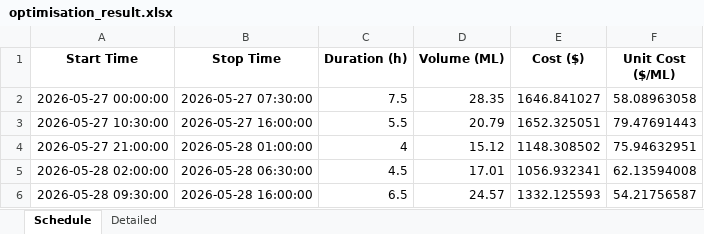
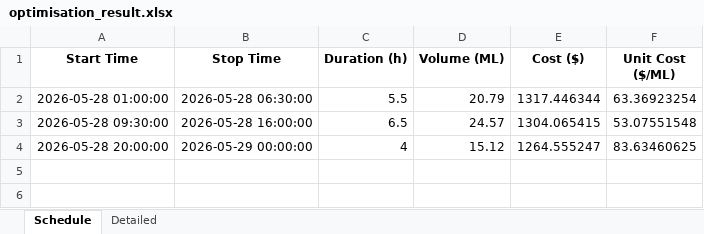
Before and after one commit to wjt1991/pump-optimisation-for-SHW, an Excel workbook: data/latest/optimisation_result.xlsx, sheet Schedule, drawn as a sheet; values as stored, in another font and other column widths than the file's, no borders; removed rows and columns are numbered as before the commit, all else as after; the diff names each change by its address in the sheet, - before the commit and + after, or states it on an @@ line.

```diff
--- a/data/latest/optimisation_result.xlsx (sheet Schedule)
+++ b/data/latest/optimisation_result.xlsx (sheet Schedule)
-row 2: 2026-05-27 00:00:00 | 2026-05-27 07:30:00 | 7.5 | 28.35 | 1646.841027 | 58.08963058
-A2 (Start Time): 2026-05-27 10:30:00
+A2 (Start Time): 2026-05-28 01:00:00
-B2 (Stop Time): 2026-05-27 16:00:00
+B2 (Stop Time): 2026-05-28 06:30:00
-E2 (Cost ($)): 1652.325051
+E2 (Cost ($)): 1317.446344
-F2 (Unit Cost ($/ML)): 79.47691443
+F2 (Unit Cost ($/ML)): 63.36923254
-row 4: 2026-05-27 21:00:00 | 2026-05-28 01:00:00 | 4 | 15.12 | 1148.308502 | 75.94632951
-row 5: 2026-05-28 02:00:00 | 2026-05-28 06:30:00 | 4.5 | 17.01 | 1056.932341 | 62.13594008
-E3 (Cost ($)): 1332.125593
+E3 (Cost ($)): 1304.065415
-F3 (Unit Cost ($/ML)): 54.21756587
+F3 (Unit Cost ($/ML)): 53.07551548
+row 4: 2026-05-28 20:00:00 | 2026-05-29 00:00:00 | 4 | 15.12 | 1264.555247 | 83.63460625
```
Also changed, not shown: sheet Detailed, 3 other files.
